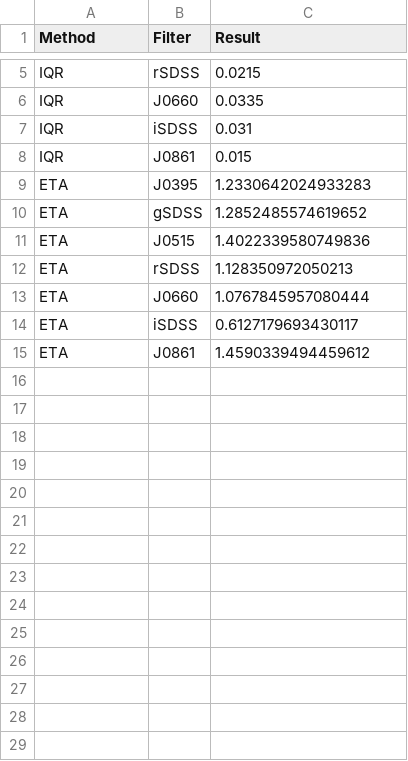
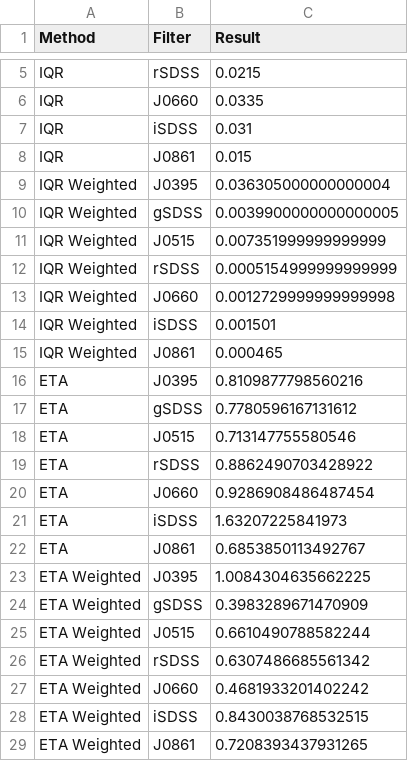
Before and after one commit to MatheusJCastro/find_variable_stars, a CSV file: results_202006_Matheus/jvar_212.7804_53.0419_v2.csv, drawn as a sheet; only a part is shown, gaps mark what is left out.

Commit message:
Add IQR and 1/ETA weighted methods

```diff
--- a/results_202006_Matheus/jvar_212.7804_53.0419_v2.csv
+++ b/results_202006_Matheus/jvar_212.7804_53.0419_v2.csv
@@ -8,8 +8,22 @@ IQR, iSDSS, 0.031
 IQR, J0861, 0.015
-ETA, J0395, 1.2330642024933283
-ETA, gSDSS, 1.2852485574619652
-ETA, J0515, 1.4022339580749836
-ETA, rSDSS, 1.128350972050213
-ETA, J0660, 1.0767845957080444
-ETA, iSDSS, 0.6127179693430117
-ETA, J0861, 1.4590339494459612
+IQR Weighted, J0395, 0.036305000000000004
+IQR Weighted, gSDSS, 0.0039900000000000005
+IQR Weighted, J0515, 0.007351999999999999
+IQR Weighted, rSDSS, 0.0005154999999999999
+IQR Weighted, J0660, 0.0012729999999999998
+IQR Weighted, iSDSS, 0.001501
+IQR Weighted, J0861, 0.000465
+ETA, J0395, 0.8109877798560216
+ETA, gSDSS, 0.7780596167131612
+ETA, J0515, 0.713147755580546
+ETA, rSDSS, 0.8862490703428922
+ETA, J0660, 0.9286908486487454
+ETA, iSDSS, 1.63207225841973
+ETA, J0861, 0.6853850113492767
+ETA Weighted, J0395, 1.0084304635662225
+ETA Weighted, gSDSS, 0.3983289671470909
+ETA Weighted, J0515, 0.6610490788582244
+ETA Weighted, rSDSS, 0.6307486685561342
+ETA Weighted, J0660, 0.4681933201402242
+ETA Weighted, iSDSS, 0.8430038768532515
+ETA Weighted, J0861, 0.7208393437931265
```
Also changed, not shown: results_202006_Matheus/jvar_105.5660_39.8995_v2.csv, results_202006_Matheus/jvar_105.9912_39.7869_v2.csv, 49 other files.
